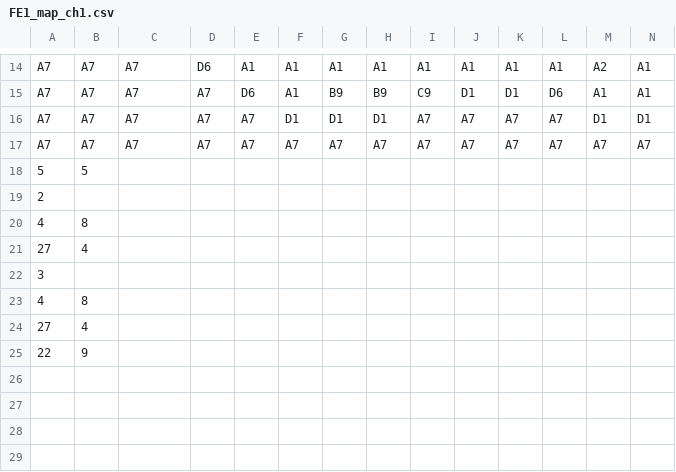
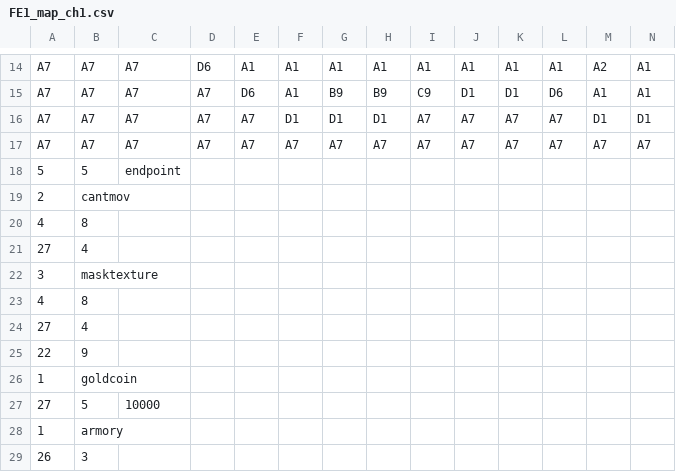
Before and after one commit to xinchen-8/FireEmblem1, a CSV file: assets/data/level/FE1_map_ch1.csv, drawn as a sheet; only a part is shown, gaps mark what is left out; rows hold the shown columns only; the diff names each change by its address in the sheet, - before the commit and + after, or states it on an @@ line.

```diff
--- a/assets/data/level/FE1_map_ch1.csv
+++ b/assets/data/level/FE1_map_ch1.csv
-C18: (empty)
+C18: endpoint
-B19: (empty)
+B19: cantmov
-B22: (empty)
+B22: masktexture
+row 26: 1 | goldcoin
+row 27: 27 | 5 | 10000
+row 28: 1 | armory
+row 29: 26 | 3
```
Also changed, not shown: assets/data/items/weapon_data.csv, assets/data/level/FE1_map_ch2.csv, 15 other files.
